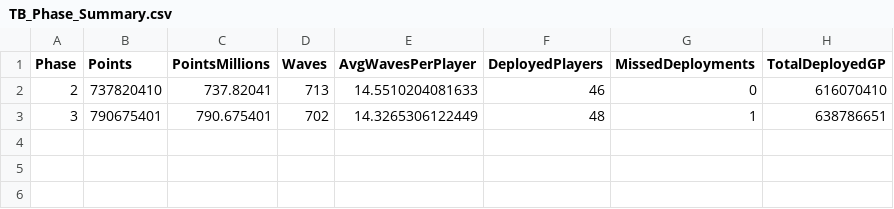
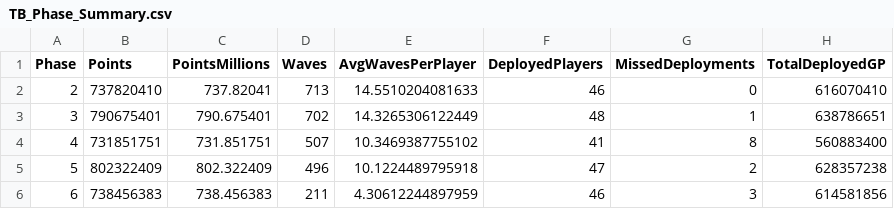
Before and after one commit to drowenwilliamz/TB-Officer, a CSV file: TB_Phase_Summary.csv, drawn as a sheet.

```diff
--- a/TB_Phase_Summary.csv
+++ b/TB_Phase_Summary.csv
@@ -3 +3,4 @@ Phase,Points,PointsMillions,Waves,AvgWavesPerPlayer,DeployedPlayers,MissedDeploy
 3,790675401,790.675401,702,14.3265306122449,48,1,638786651
+4,731851751,731.851751,507,10.3469387755102,41,8,560883400
+5,802322409,802.322409,496,10.1224489795918,47,2,628357238
+6,738456383,738.456383,211,4.30612244897959,46,3,614581856
```
Also changed, not shown: TB_Follow_Up_List.csv, TB_Performance_Watchlist.csv, 14 other files.
